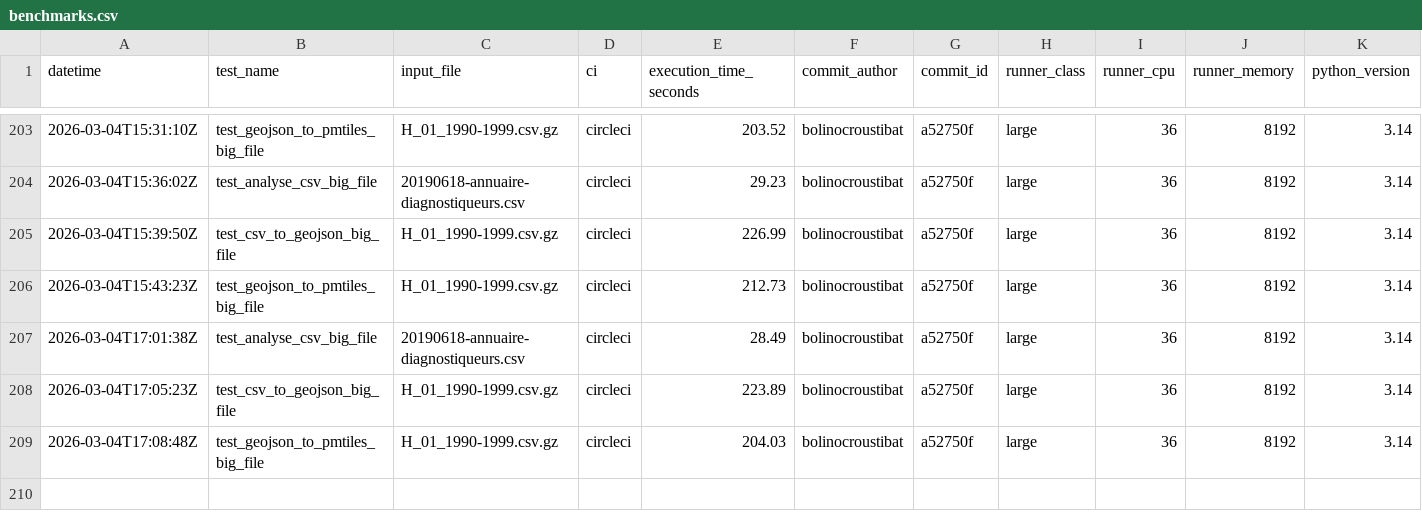
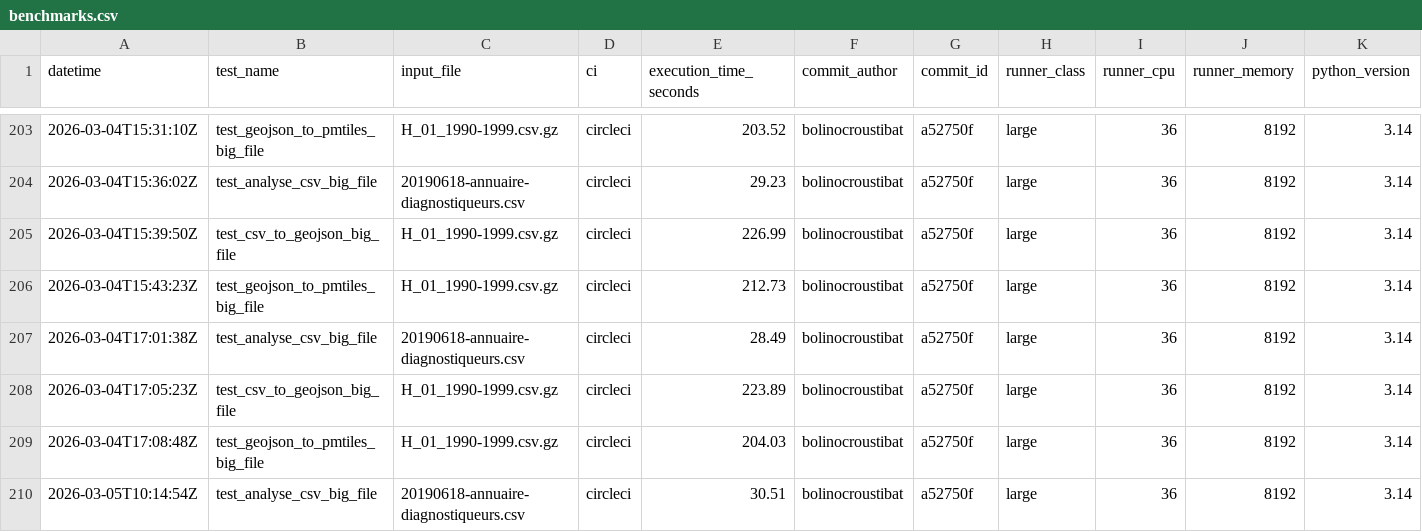
Before and after one commit to datagouv/hydra, a CSV file: .benchmarks/benchmarks.csv, drawn as a sheet; only a part is shown, gaps mark what is left out.

Commit message:
perf: add CSV analysis benchmark results from CircleCI run #11391 for commit a52750f [skip ci]

```diff
--- a/.benchmarks/benchmarks.csv
+++ b/.benchmarks/benchmarks.csv
@@ -209 +209,2 @@ datetime,test_name,input_file,ci,execution_time_seconds,commit_author,commit_id,
 2026-03-04T17:08:48Z,test_geojson_to_pmtiles_big_file,H_01_1990-1999.csv.gz,circleci,204.03,bolinocroustibat,a52750f,large,36,8192,3.14
+2026-03-05T10:14:54Z,test_analyse_csv_big_file,20190618-annuaire-diagnostiqueurs.csv,circleci,30.51,bolinocroustibat,a52750f,large,36,8192,3.14
```
